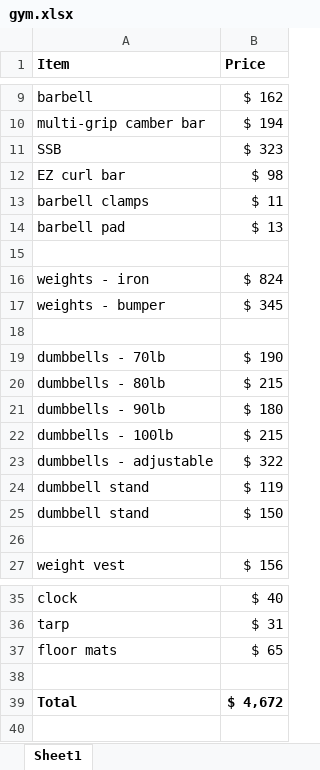
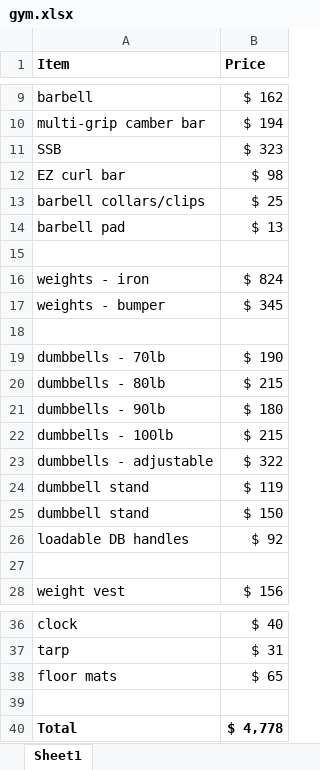
Before and after one commit to gdmoney/fitness, an Excel workbook: gym.xlsx, sheet Sheet1, drawn as a sheet; only a part is shown, gaps mark what is left out; values as stored, in another font and other column widths than the file's, no borders; removed rows and columns are numbered as before the commit, all else as after; the diff names each change by its address in the sheet, - before the commit and + after, or states it on an @@ line.

Commit message:
Update gym.xlsx

```diff
--- a/gym.xlsx (sheet Sheet1)
+++ b/gym.xlsx (sheet Sheet1)
-row 13: barbell clamps | $ 11
+row 13: barbell collars/clips | $ 25
+row 26: loadable DB handles | $ 92
-B40 (Price): $ 4,672
+B40 (Price): $ 4,778
```
